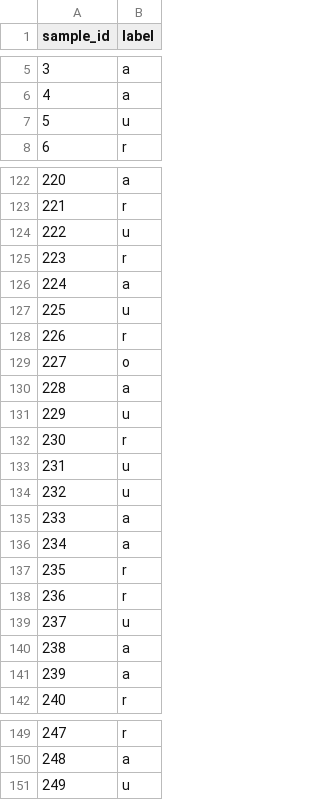
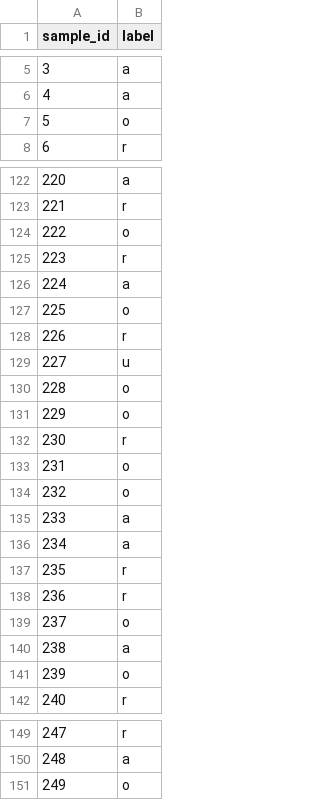
Before and after one commit to Abser-Mansoor/FYP_AUR_SUR, a CSV file: outputs/video/studyC/studyC_pack/labels_raghib.csv, drawn as a sheet; only a part is shown, gaps mark what is left out; the diff covers the shown part only.

Commit message:
added Umar labels

```diff
--- a/outputs/video/studyC/studyC_pack/labels_raghib.csv
+++ b/outputs/video/studyC/studyC_pack/labels_raghib.csv
@@ -6,3 +6,3 @@ sample_id,label
 4,a
-5,u
+5,o
 6,r
@@ -123,13 +123,13 @@ sample_id,label
 221,r
-222,u
+222,o
 223,r
 224,a
-225,u
+225,o
 226,r
-227,o
-228,a
-229,u
+227,u
+228,o
+229,o
 230,r
-231,u
-232,u
+231,o
+232,o
 233,a
@@ -138,5 +138,5 @@ sample_id,label
 236,r
-237,u
+237,o
 238,a
-239,a
+239,o
 240,r
@@ -150,2 +150,2 @@ sample_id,label
 248,a
-249,u
+249,o
```
Also changed, not shown: 36 edited cells elsewhere in this file.
